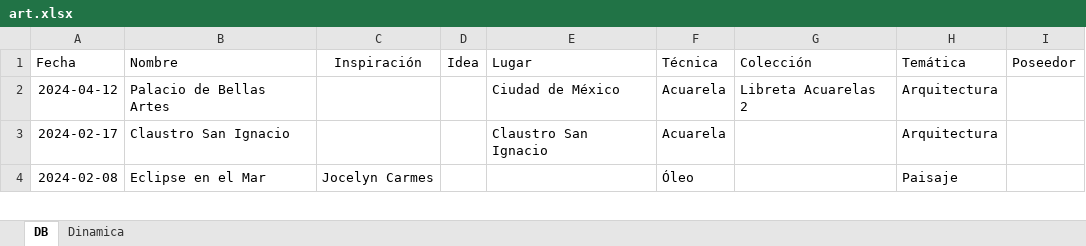
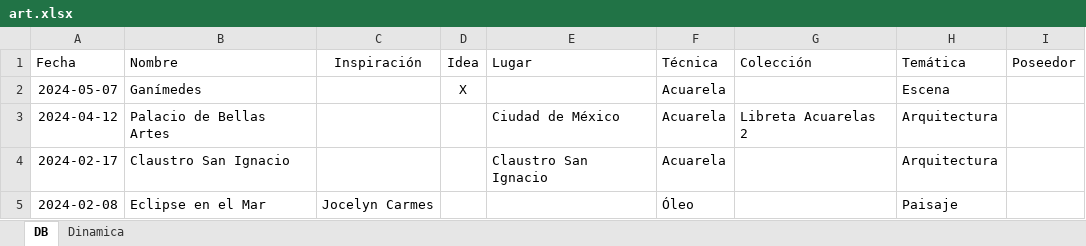
Before and after one commit to AgustinVallejo/AgustinVallejo.github.io, an Excel workbook: assets/art/art.xlsx, sheet DB, drawn as a sheet; only a part is shown; values as stored, in another font and other column widths than the file's, no borders; conditional formats and table styles not drawn; the diff names each change by its address in the sheet, - before the commit and + after, or states it on an @@ line.

```diff
--- a/assets/art/art.xlsx (sheet DB)
+++ b/assets/art/art.xlsx (sheet DB)
+row 2: 2024-05-07 | Ganímedes |  | X |  | Acuarela |  | Escena
```
Also changed, not shown: 2 other files.
